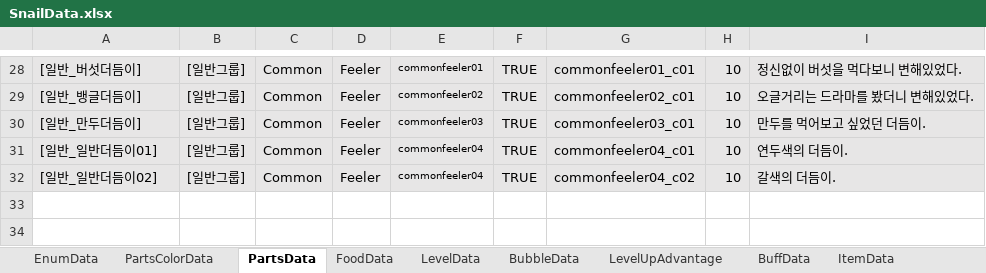
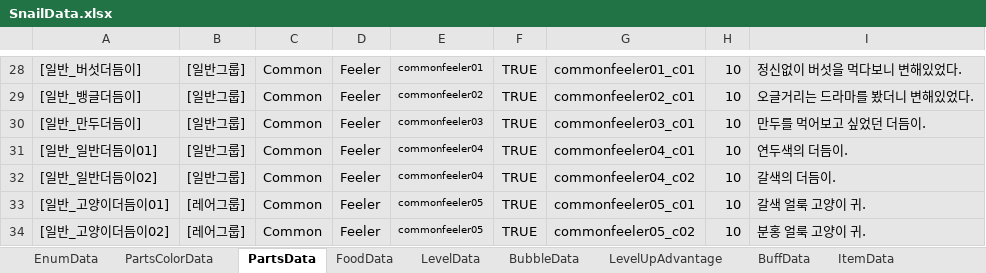
Before and after one commit to dengu97/SnailProject, an Excel workbook: SnailData.xlsx, sheet PartsData, drawn as a sheet; only a part is shown, gaps mark what is left out; values as stored, in another font and other column widths than the file's, no borders; the diff names each change by its address in the sheet, - before the commit and + after, or states it on an @@ line.

Commit message:
말풍선 크기를 데이터로, UI 글자를 LanguageData 로
- BubbleData.ResourceSize 반영. 지금 크기를 기준값 10 으로 잡아 1당 9.2px 이다.
  데이터가 5 라서 말풍선이 절반(가로 46px)으로 줄었다. 값만 바꾸면 커진다
- ResolveBubbleResource → ResolveBubble. 크기까지 써야 해서 행을 통째로 돌려준다
- Loc: 토큰으로 LanguageData 를 찾는다. 없는 키는 토큰이 그대로 화면에 나와
  바로 눈에 띄고, 같은 키로 경고가 쏟아지지 않게 한 번만 알린다
- 나이 표기를 [레벨] 키로. UI 의 언어 키는 SnailUi.Keys 에 모아 둔다
- 데이터 재생성: 고양이더듬이 2종·두부·애호박 반영 (ID 54~56 뒤에 붙음)

en 열이 생기면 Loc 한 곳만 고치면 된다.

```diff
--- a/SnailData.xlsx (sheet PartsData)
+++ b/SnailData.xlsx (sheet PartsData)
+row 33: [일반_고양이더듬이01] | [레어그룹] | Common | Feeler | commonfeeler05 | TRUE | commonfeeler05_c01 | 10 | 갈색 얼룩 고양이 귀.
+row 34: [일반_고양이더듬이02] | [레어그룹] | Common | Feeler | commonfeeler05 | TRUE | commonfeeler05_c02 | 10 | 분홍 얼룩 고양이 귀.
```
Also changed, not shown: sheet BubbleData, sheet FoodData, other sheet tabs, 19 other files.
